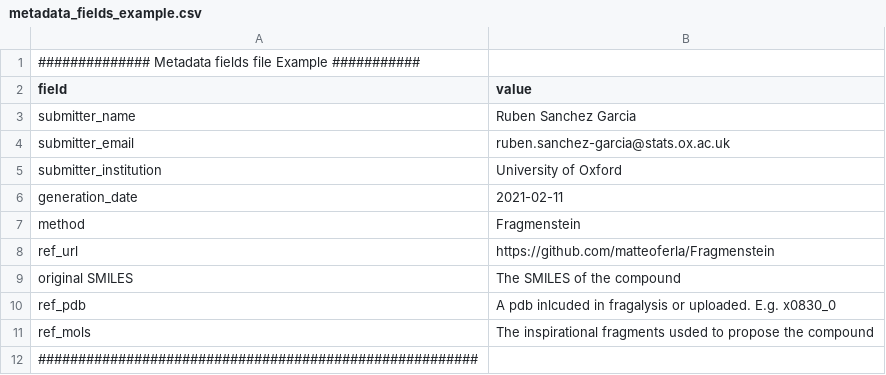
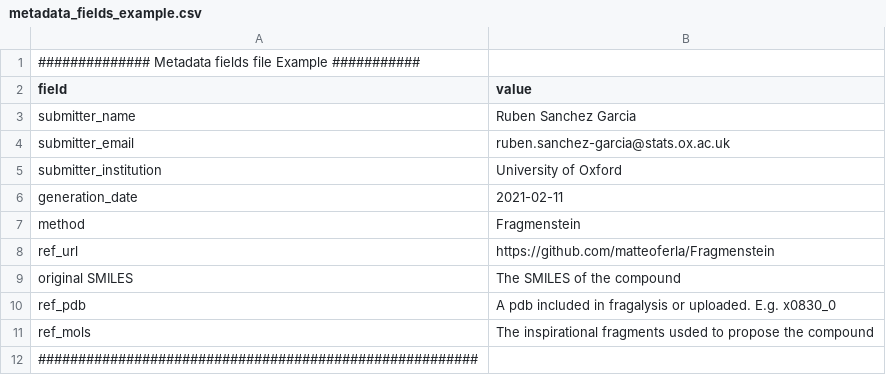
Before and after one commit to matteoferla/Fragmenstein, a CSV file: fragmenstein/external/uploadToFragalysis/metadata_fields_example.csv, drawn as a sheet.

```diff
--- a/fragmenstein/external/uploadToFragalysis/metadata_fields_example.csv
+++ b/fragmenstein/external/uploadToFragalysis/metadata_fields_example.csv
@@ -9,3 +9,3 @@ field,value
 "original SMILES","The SMILES of the compound"
-"ref_pdb","A pdb inlcuded in fragalysis or uploaded. E.g. x0830_0"
+"ref_pdb","A pdb included in fragalysis or uploaded. E.g. x0830_0"
 "ref_mols","The inspirational fragments usded to propose the compound"
```
Also changed, not shown: 52 other files.
